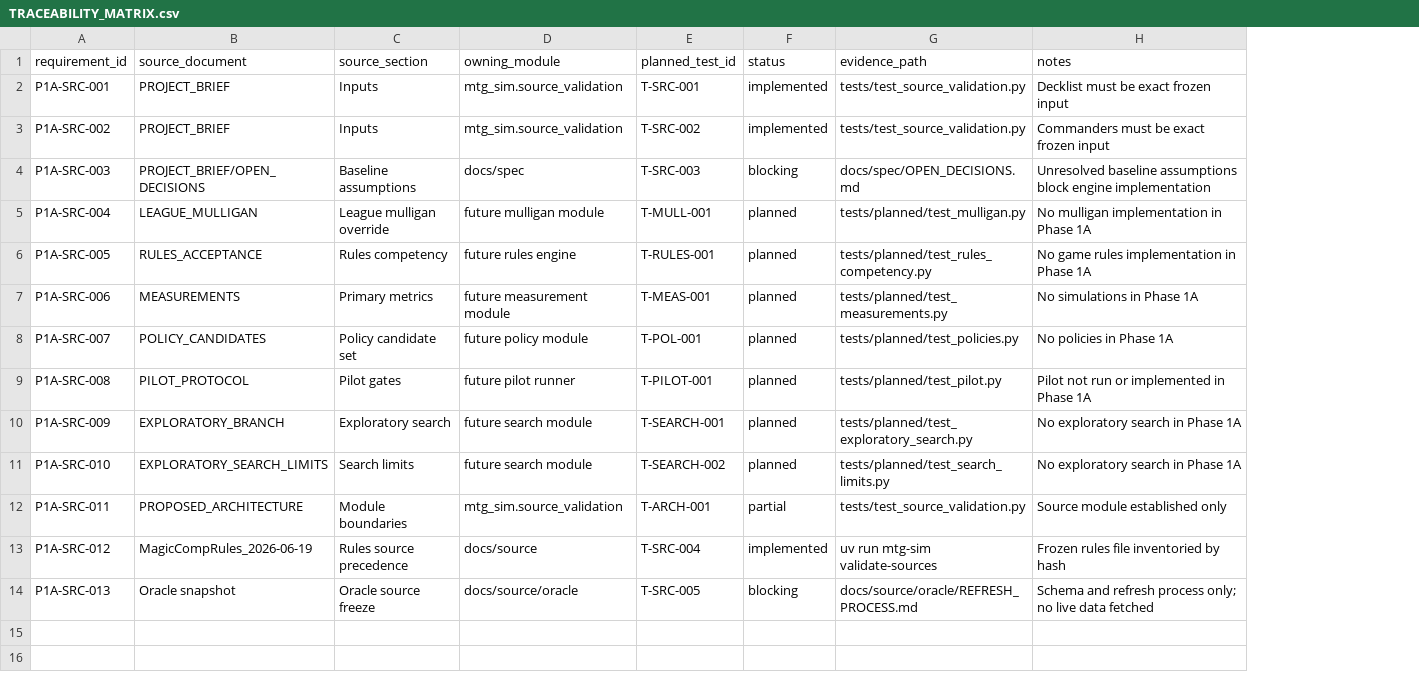
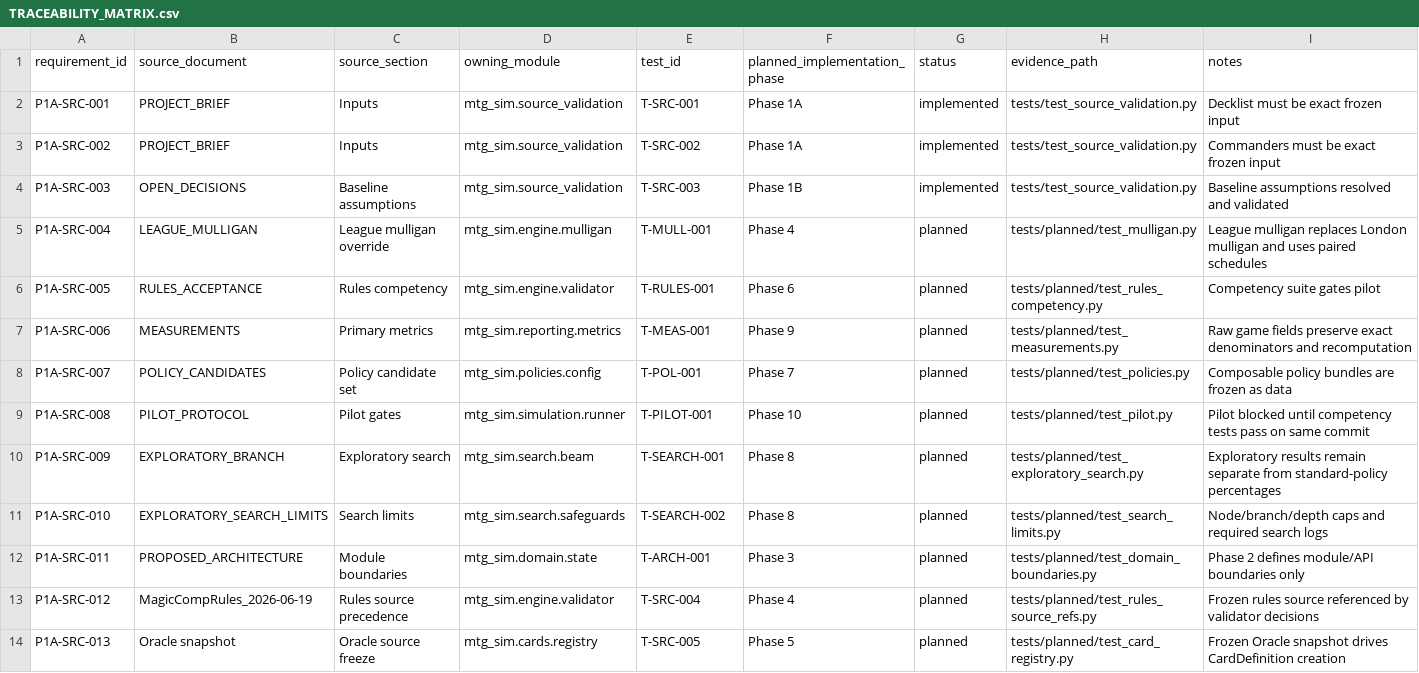
Before and after one commit to jeffatoney/mtg-deck-simulator, a CSV file: docs/architecture/TRACEABILITY_MATRIX.csv, drawn as a sheet; only a part is shown; addresses are those after the commit; the diff covers the shown part only; the diff names each change by its address in the sheet, - before the commit and + after, or states it on an @@ line.

Commit message:
docs: define phase 2 architecture

```diff
--- a/docs/architecture/TRACEABILITY_MATRIX.csv
+++ b/docs/architecture/TRACEABILITY_MATRIX.csv
+column F (planned_implementation_phase), rows 2-14: Phase 1A | Phase 1A | Phase 1B | Phase 4 | Phase 6 | Phase 9 | Phase 7 | Phase 10 | Phase 8 | Phase 8 | Phase 3 | Phase 4 | Phase 5
-E1: planned_test_id
+E1: test_id
-B4 (source_document): PROJECT_BRIEF/OPEN_DECISIONS
+B4 (source_document): OPEN_DECISIONS
-D4 (owning_module): docs/spec
+D4 (owning_module): mtg_sim.source_validation
-G4 (status): blocking
+G4 (status): implemented
-H4 (evidence_path): docs/spec/OPEN_DECISIONS.md
+H4 (evidence_path): tests/test_source_validation.py
-I4 (notes): Unresolved baseline assumptions block engine implementation
+I4 (notes): Baseline assumptions resolved and validated
-D5 (owning_module): future mulligan module
+D5 (owning_module): mtg_sim.engine.mulligan
-I5 (notes): No mulligan implementation in Phase 1A
+I5 (notes): League mulligan replaces London mulligan and uses paired schedules
-D6 (owning_module): future rules engine
+D6 (owning_module): mtg_sim.engine.validator
-I6 (notes): No game rules implementation in Phase 1A
+I6 (notes): Competency suite gates pilot
-D7 (owning_module): future measurement module
+D7 (owning_module): mtg_sim.reporting.metrics
-I7 (notes): No simulations in Phase 1A
+I7 (notes): Raw game fields preserve exact denominators and recomputation
-D8 (owning_module): future policy module
+D8 (owning_module): mtg_sim.policies.config
-I8 (notes): No policies in Phase 1A
+I8 (notes): Composable policy bundles are frozen as data
-D9 (owning_module): future pilot runner
+D9 (owning_module): mtg_sim.simulation.runner
-I9 (notes): Pilot not run or implemented in Phase 1A
+I9 (notes): Pilot blocked until competency tests pass on same commit
-D10 (owning_module): future search module
+D10 (owning_module): mtg_sim.search.beam
-I10 (notes): No exploratory search in Phase 1A
+I10 (notes): Exploratory results remain separate from standard-policy percentages
-D11 (owning_module): future search module
+D11 (owning_module): mtg_sim.search.safeguards
-I11 (notes): No exploratory search in Phase 1A
+I11 (notes): Node/branch/depth caps and required search logs
-D12 (owning_module): mtg_sim.source_validation
+D12 (owning_module): mtg_sim.domain.state
-G12 (status): partial
+G12 (status): planned
-H12 (evidence_path): tests/test_source_validation.py
+H12 (evidence_path): tests/planned/test_domain_boundaries.py
-I12 (notes): Source module established only
+I12 (notes): Phase 2 defines module/API boundaries only
-D13 (owning_module): docs/source
+D13 (owning_module): mtg_sim.engine.validator
-G13 (status): implemented
+G13 (status): planned
-H13 (evidence_path): uv run mtg-sim validate-sources
+H13 (evidence_path): tests/planned/test_rules_source_refs.py
-I13 (notes): Frozen rules file inventoried by hash
+I13 (notes): Frozen rules source referenced by validator decisions
-D14 (owning_module): docs/source/oracle
+D14 (owning_module): mtg_sim.cards.registry
-G14 (status): blocking
+G14 (status): planned
-H14 (evidence_path): docs/source/oracle/REFRESH_PROCESS.md
+H14 (evidence_path): tests/planned/test_card_registry.py
-I14 (notes): Schema and refresh process only; no live data fetched
+I14 (notes): Frozen Oracle snapshot drives CardDefinition creation
```
Also changed, not shown: 17 added rows elsewhere in this file, 15 other files.
